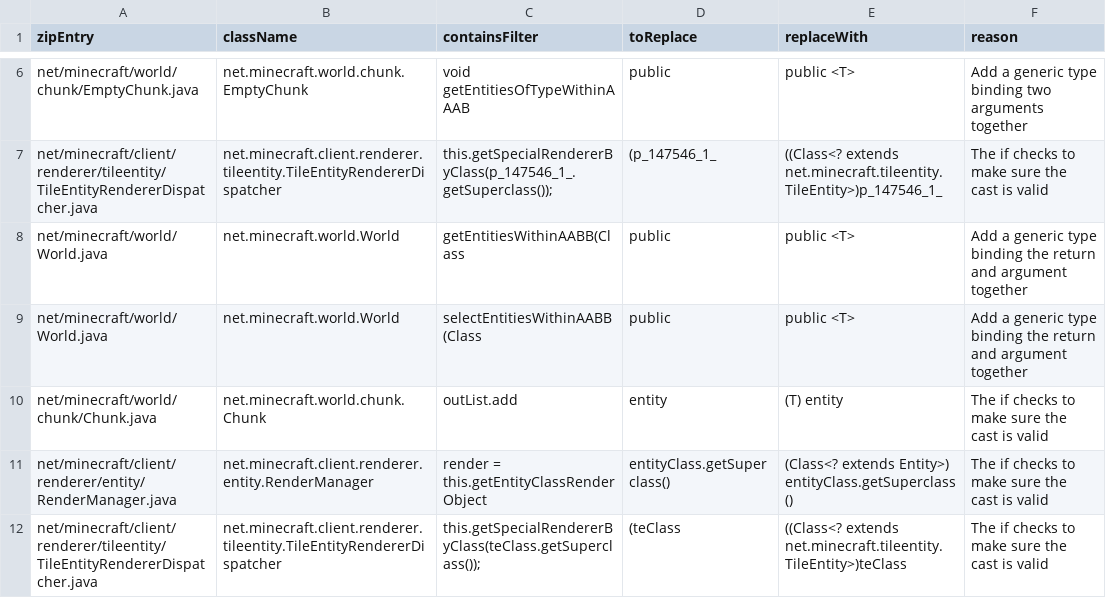
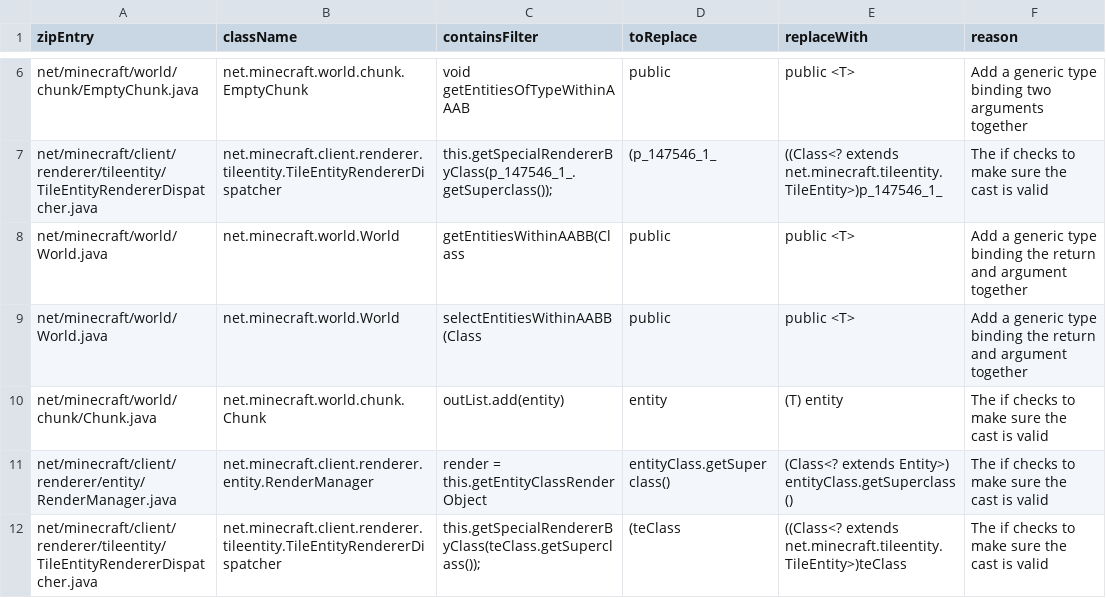
Before and after one commit to FalsePattern/RetroFuturaGradle, a CSV file: plugin/src/main/resources/com/gtnewhorizons/retrofuturagradle/mcp/genericPatches-1.7.10.csv, drawn as a sheet; only a part is shown, gaps mark what is left out.

Commit message:
whoops

```diff
--- a/plugin/src/main/resources/com/gtnewhorizons/retrofuturagradle/mcp/genericPatches-1.7.10.csv
+++ b/plugin/src/main/resources/com/gtnewhorizons/retrofuturagradle/mcp/genericPatches-1.7.10.csv
@@ -9,3 +9,3 @@ net/minecraft/world/World.java,net.minecraft.world.World,getEntitiesWithinAABB(C
 net/minecraft/world/World.java,net.minecraft.world.World,selectEntitiesWithinAABB(Class,public,public <T>,Add a generic type binding the return and argument together
-net/minecraft/world/chunk/Chunk.java,net.minecraft.world.chunk.Chunk,outList.add,entity,(T) entity,The if checks to make sure the cast is valid
+net/minecraft/world/chunk/Chunk.java,net.minecraft.world.chunk.Chunk,outList.add(entity),entity,(T) entity,The if checks to make sure the cast is valid
 net/minecraft/client/renderer/entity/RenderManager.java,net.minecraft.client.renderer.entity.RenderManager,render = this.getEntityClassRenderObject,entityClass.getSuperclass(),(Class<? extends Entity>) entityClass.getSuperclass(),The if checks to make sure the cast is valid
```
